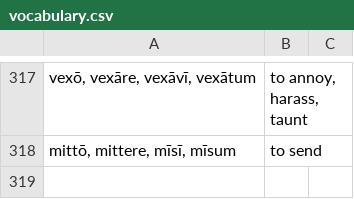
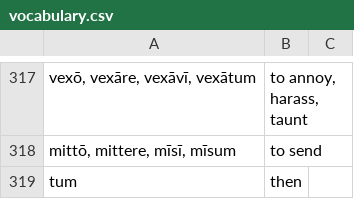
Before and after one commit to samuelshotchkiss-jpg/latin-dictionary-latin2, a CSV file: vocabulary.csv, drawn as a sheet; only a part is shown, gaps mark what is left out; the diff names each change by its address in the sheet, - before the commit and + after, or states it on an @@ line.

Commit message:
Update vocabulary.csv
added tum

```diff
--- a/vocabulary.csv
+++ b/vocabulary.csv
+row 319: tum | then
```
